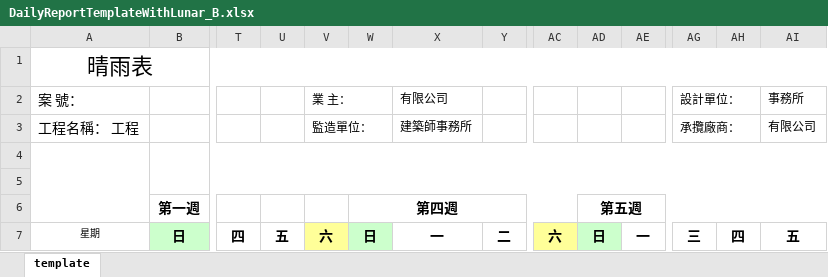
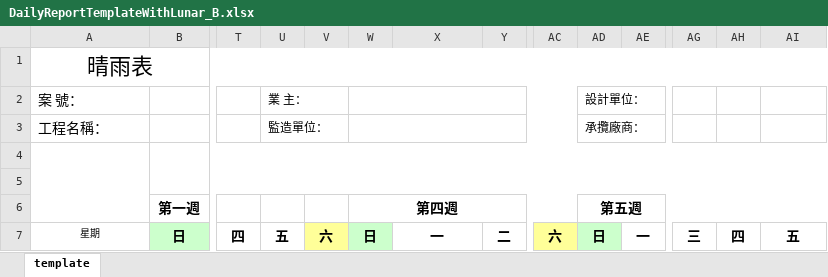
Before and after one commit to foxking0416/HuachunDailyReport2024, an Excel workbook: Python/ExternalData/DailyReportTemplateWithLunar_B.xlsx, sheet template, drawn as a sheet; only a part is shown, gaps mark what is left out; values as stored, in another font and other column widths than the file's, no borders; charts and pictures not drawn; removed rows and columns are numbered as before the commit, all else as after; rows hold the shown columns only; the diff covers the shown part only; the diff names each change by its address in the sheet, - before the commit and + after, or states it on an @@ line.

Commit message:
繼續調整Excel template

```diff
--- a/Python/ExternalData/DailyReportTemplateWithLunar_B.xlsx (sheet template)
+++ b/Python/ExternalData/DailyReportTemplateWithLunar_B.xlsx (sheet template)
-U2: (empty)
+U2: 業 主：
+U2:V2 merged
-V2: 業 主：
+V2: (empty)
-V2:W2 merged
+W2:AC2 merged
-X2: 有限公司
+X2: (empty)
-AD2: (empty)
+AD2: 設計單位：
+AD2:AE2 merged
-AG2: 設計單位：
+AG2: (empty)
-AG2:AH2 merged
-AI2: 事務所
+AI2: (empty)
-row 3: 工程名稱： 工程 |  |  |  | 監造單位： |  | 建築師事務所 |  |  |  |  | 承攬廠商： |  | 有限公司
+row 3: 工程名稱： |  |  | 監造單位： |  |  |  |  |  | 承攬廠商：
```
Also changed, not shown: merged cells elsewhere in this sheet, charts or pictures, Python/ExternalData/DailyReportTemplateWithLunar_A.xlsx, 1 other file.
